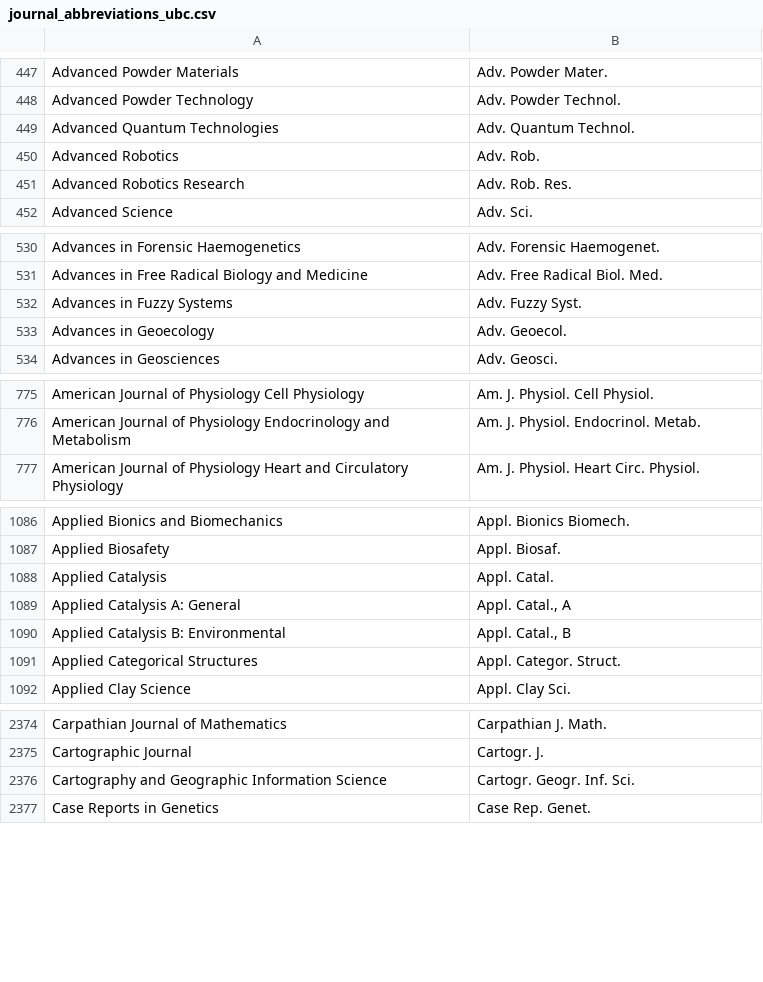
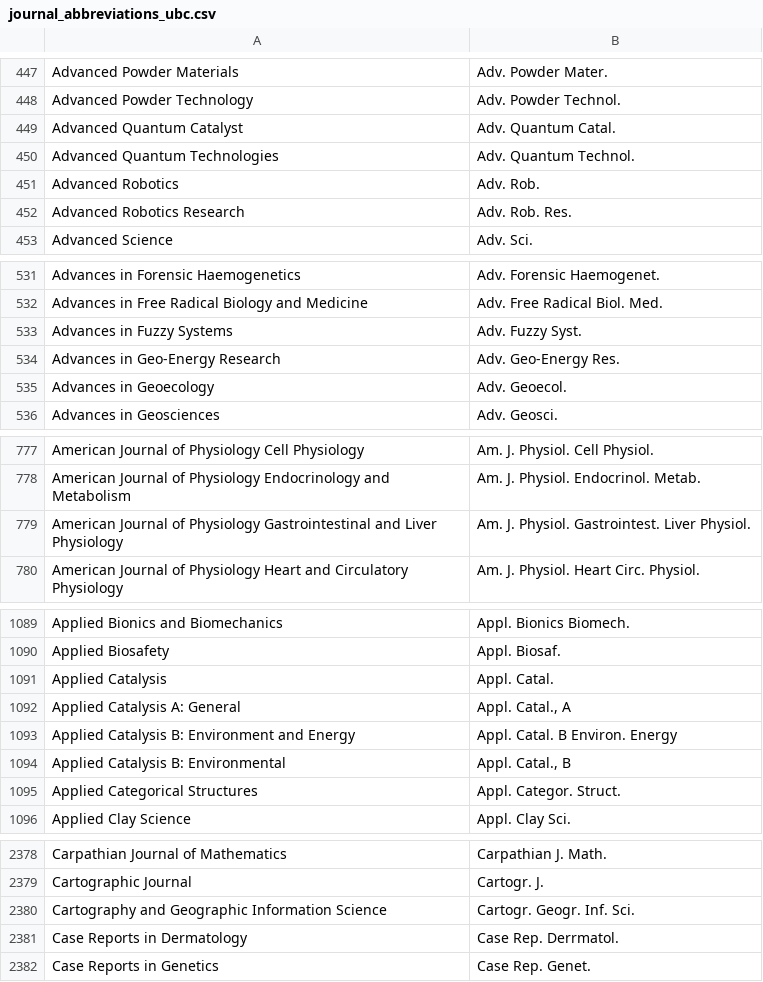
Before and after one commit to JabRef/abbrv.jabref.org, a CSV file: journals/journal_abbreviations_ubc.csv, drawn as a sheet; only a part is shown, gaps mark what is left out; the diff covers the shown part only.

```diff
--- a/journals/journal_abbreviations_ubc.csv
+++ b/journals/journal_abbreviations_ubc.csv
@@ -448,2 +448,3 @@
 "Advanced Powder Technology","Adv. Powder Technol."
+"Advanced Quantum Catalyst","Adv. Quantum Catal."
 "Advanced Quantum Technologies","Adv. Quantum Technol."
@@ -532,2 +533,3 @@
 "Advances in Fuzzy Systems","Adv. Fuzzy Syst."
+"Advances in Geo-Energy Research","Adv. Geo-Energy Res."
 "Advances in Geoecology","Adv. Geoecol."
@@ -776,2 +778,3 @@
 "American Journal of Physiology Endocrinology and Metabolism","Am. J. Physiol. Endocrinol. Metab."
+"American Journal of Physiology Gastrointestinal and Liver Physiology","Am. J. Physiol. Gastrointest. Liver Physiol."
 "American Journal of Physiology Heart and Circulatory Physiology","Am. J. Physiol. Heart  Circ. Physiol."
@@ -1089,2 +1092,3 @@
 "Applied Catalysis A: General","Appl. Catal., A"
+"Applied Catalysis B: Environment and Energy","Appl. Catal. B Environ. Energy"
 "Applied Catalysis B: Environmental","Appl. Catal., B"
@@ -2376,2 +2380,3 @@
 "Cartography and Geographic Information Science","Cartogr. Geogr. Inf. Sci."
+"Case Reports in Dermatology","Case Rep. Derrmatol."
 "Case Reports in Genetics","Case Rep. Genet."
```
Also changed, not shown: 15 added rows and 1 edited cell elsewhere in this file.
